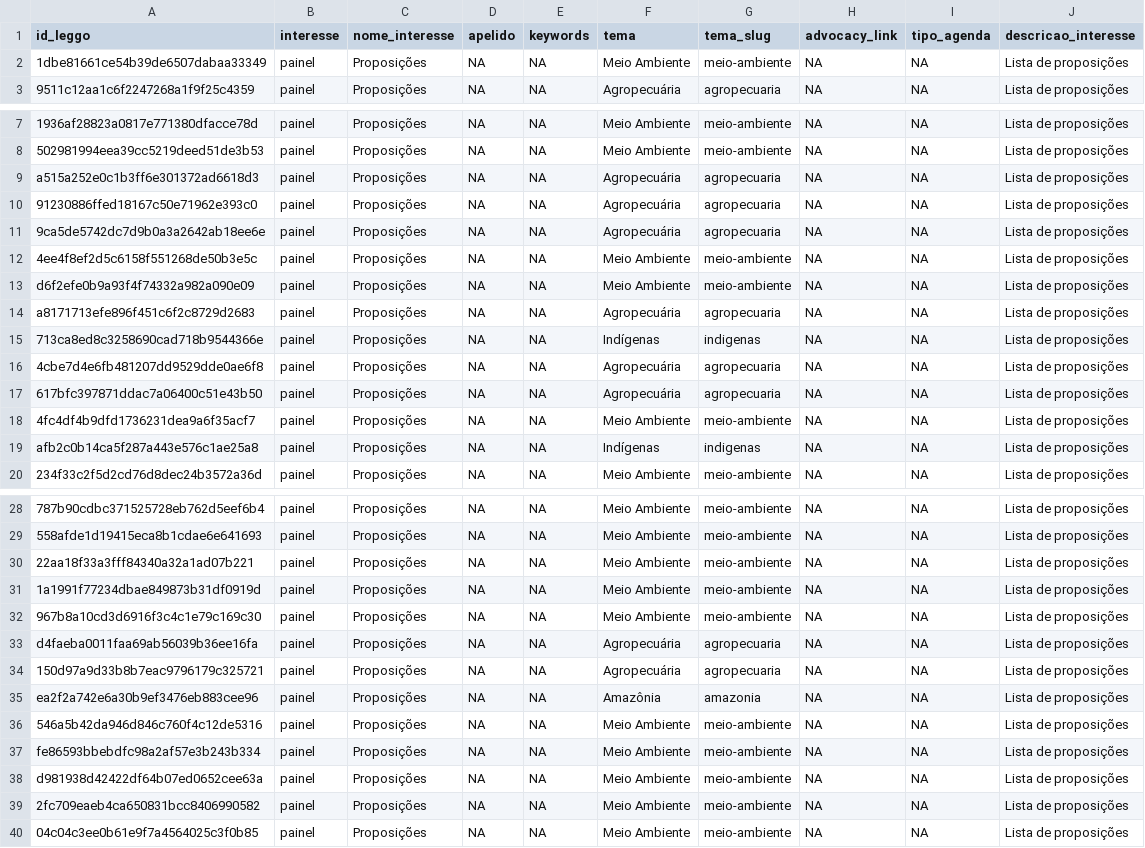
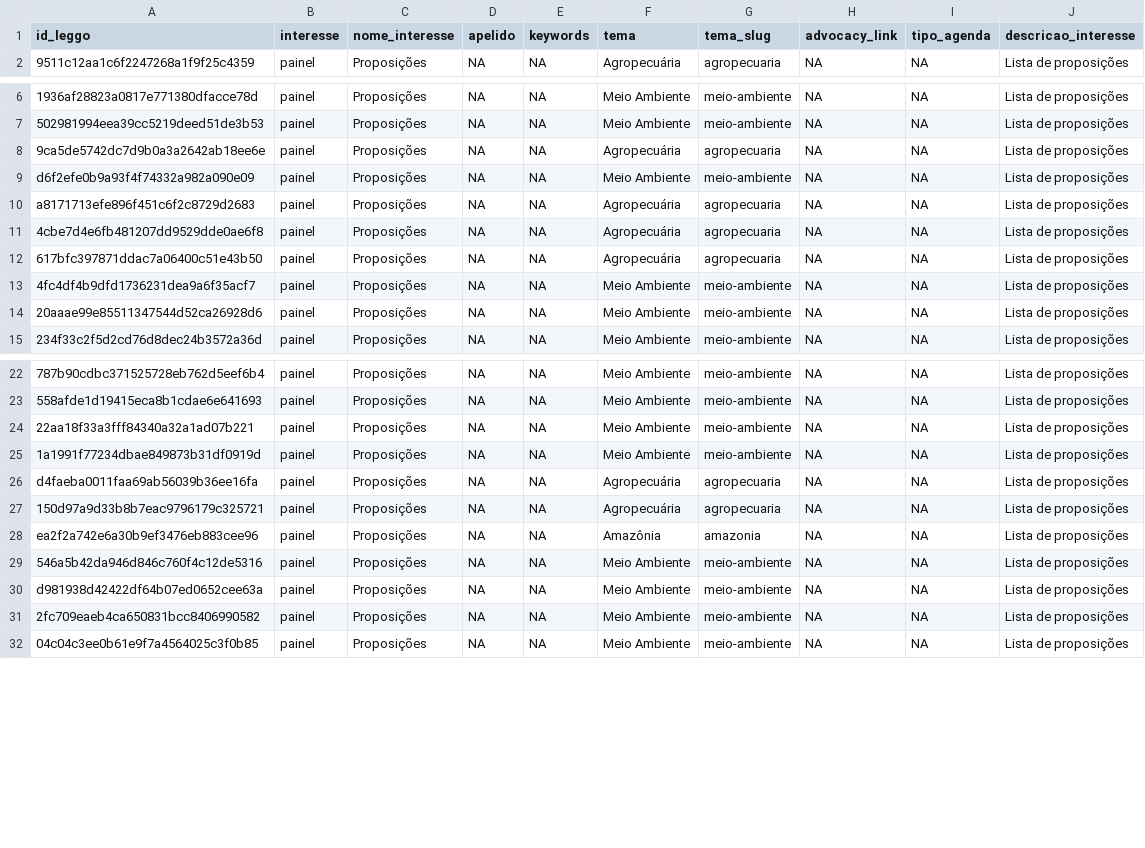
Before and after one commit to parlametria/relatorio-bianuario-ma, a CSV file: leggo_data/interesses.csv, drawn as a sheet; only a part is shown, gaps mark what is left out; removed rows and columns are numbered as before the commit, all else as after; the diff covers the shown part only; the diff names each change by its address in the sheet, - before the commit and + after, or states it on an @@ line.

```diff
--- a/leggo_data/interesses.csv
+++ b/leggo_data/interesses.csv
-row 2: 1dbe81661ce54b39de6507dabaa33349 | painel | Proposições | NA | NA | Meio Ambiente | meio-ambiente | NA | NA | Lista de proposições
-row 9: a515a252e0c1b3ff6e301372ad6618d3 | painel | Proposições | NA | NA | Agropecuária | agropecuaria | NA | NA | Lista de proposições
-row 10: 91230886ffed18167c50e71962e393c0 | painel | Proposições | NA | NA | Agropecuária | agropecuaria | NA | NA | Lista de proposições
-row 12: 4ee4f8ef2d5c6158f551268de50b3e5c | painel | Proposições | NA | NA | Meio Ambiente | meio-ambiente | NA | NA | Lista de proposições
-row 15: 713ca8ed8c3258690cad718b9544366e | painel | Proposições | NA | NA | Indígenas | indigenas | NA | NA | Lista de proposições
-A14 (id_leggo): afb2c0b14ca5f287a443e576c1ae25a8
+A14 (id_leggo): 20aaae99e85511347544d52ca26928d6
-F14 (tema): Indígenas
+F14 (tema): Meio Ambiente
-G14 (tema_slug): indigenas
+G14 (tema_slug): meio-ambiente
-row 32: 967b8a10cd3d6916f3c4c1e79c169c30 | painel | Proposições | NA | NA | Meio Ambiente | meio-ambiente | NA | NA | Lista de proposições
-row 37: fe86593bbebdfc98a2af57e3b243b334 | painel | Proposições | NA | NA | Meio Ambiente | meio-ambiente | NA | NA | Lista de proposições
```
Also changed, not shown: 1 added row, 2 removed rows and 2 edited cells elsewhere in this file, leggo_data/autorias.csv, leggo_data/camara/autores.csv, 15 other files.
